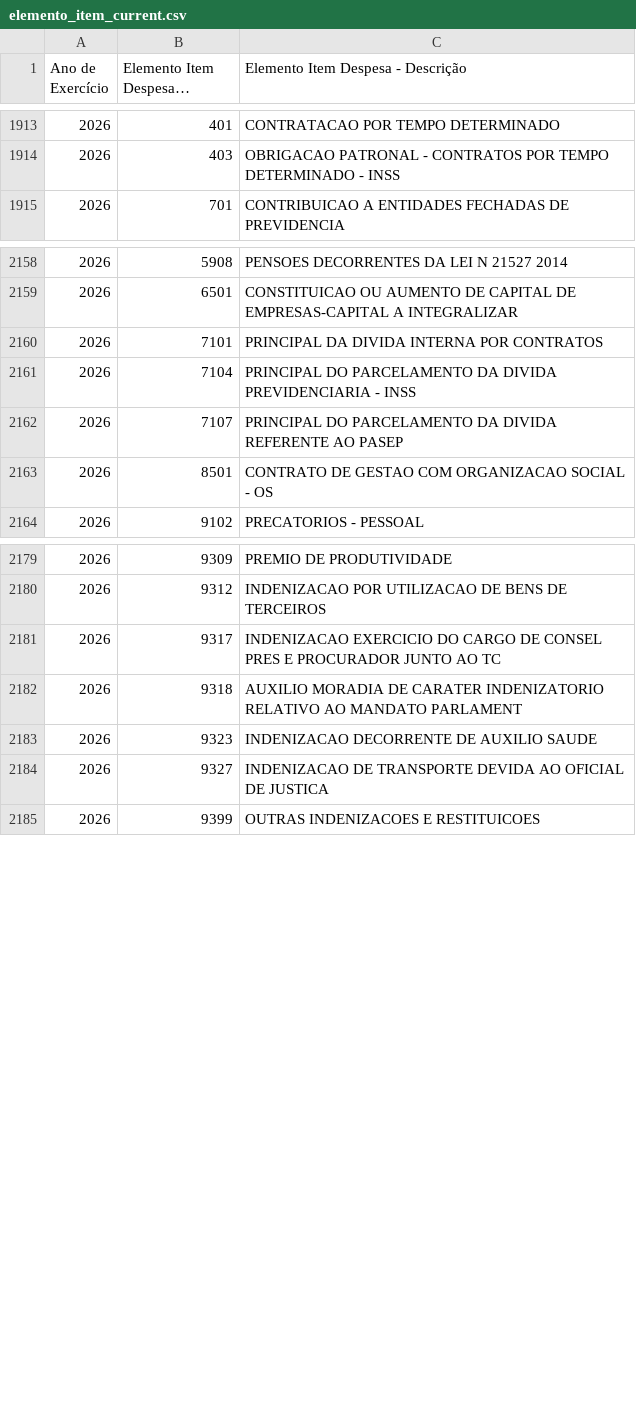
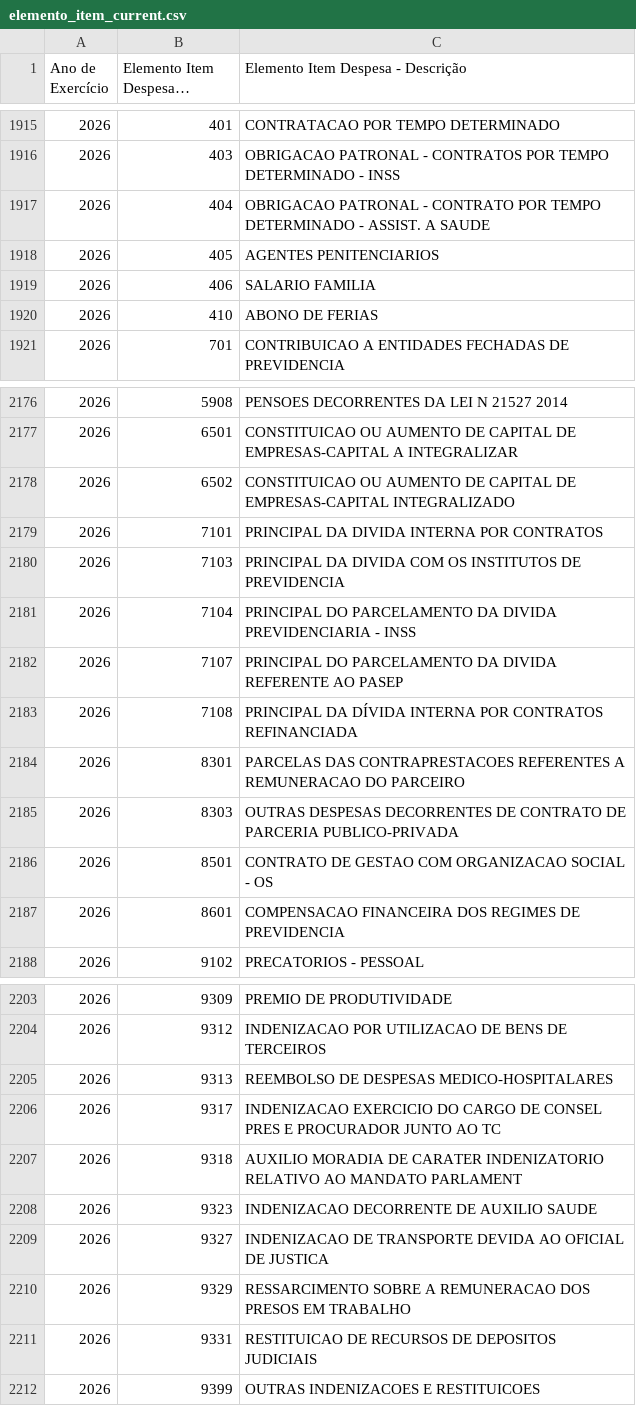
Before and after one commit to splor-mg/dados-aux-classificadores, a CSV file: data-raw/elemento_item_current.csv, drawn as a sheet; only a part is shown, gaps mark what is left out; long unchanged cells end in …; the diff covers the shown part only.

```diff
--- a/data-raw/elemento_item_current.csv
+++ b/data-raw/elemento_item_current.csv
@@ -1914,2 +1916,6 @@
 "2026","403","OBRIGACAO PATRONAL - CONTRATOS POR TEMPO DETERMINADO - INSS"
+"2026","404","OBRIGACAO PATRONAL - CONTRATO POR TEMPO DETERMINADO - ASSIST. A SAUDE"
+"2026","405","AGENTES PENITENCIARIOS"
+"2026","406","SALARIO FAMILIA"
+"2026","410","ABONO DE FERIAS"
 "2026","701","CONTRIBUICAO A ENTIDADES FECHADAS DE PREVIDENCIA"
@@ -2159,6 +2177,12 @@
 "2026","6501","CONSTITUICAO OU AUMENTO DE CAPITAL DE EMPRESAS-CAPITAL A INTEGRALIZAR"
+"2026","6502","CONSTITUICAO OU AUMENTO DE CAPITAL DE EMPRESAS-CAPITAL INTEGRALIZADO"
 "2026","7101","PRINCIPAL DA DIVIDA INTERNA POR CONTRATOS"
+"2026","7103","PRINCIPAL DA DIVIDA COM OS INSTITUTOS DE PREVIDENCIA"
 "2026","7104","PRINCIPAL DO PARCELAMENTO DA DIVIDA PREVIDENCIARIA - INSS"
 "2026","7107","PRINCIPAL DO PARCELAMENTO DA DIVIDA REFERENTE AO PASEP"
+"2026","7108","PRINCIPAL DA DÍVIDA INTERNA POR CONTRATOS REFINANCIADA"
+"2026","8301","PARCELAS DAS CONTRAPRESTACOES REFERENTES A REMUNERACAO DO PARCEIRO"
+"2026","8303","OUTRAS DESPESAS DECORRENTES DE CONTRATO DE PARCERIA PUBLICO-PRIVADA"
 "2026","8501","CONTRATO DE GESTAO COM ORGANIZACAO SOCIAL - OS"
+"2026","8601","COMPENSACAO FINANCEIRA DOS REGIMES DE PREVIDENCIA"
 "2026","9102","PRECATORIOS - PESSOAL"
@@ -2180,2 +2204,3 @@
 "2026","9312","INDENIZACAO POR UTILIZACAO DE BENS DE TERCEIROS"
+"2026","9313","REEMBOLSO DE DESPESAS MEDICO-HOSPITALARES"
 "2026","9317","INDENIZACAO EXERCICIO DO CARGO DE CONSEL PRES E PROCURADOR JUNTO AO TC"
@@ -2184,2 +2209,4 @@
 "2026","9327","INDENIZACAO DE TRANSPORTE DEVIDA AO OFICIAL DE JUSTICA"
+"2026","9329","RESSARCIMENTO SOBRE A REMUNERACAO DOS PRESOS EM TRABALHO"
+"2026","9331","RESTITUICAO DE RECURSOS DE DEPOSITOS JUDICIAIS"
 "2026","9399","OUTRAS INDENIZACOES E RESTITUICOES"
```
Also changed, not shown: 14 added rows elsewhere in this file, data-raw/fonte_recurso_current.csv, data/elemento_item.csv, 2 other files.
